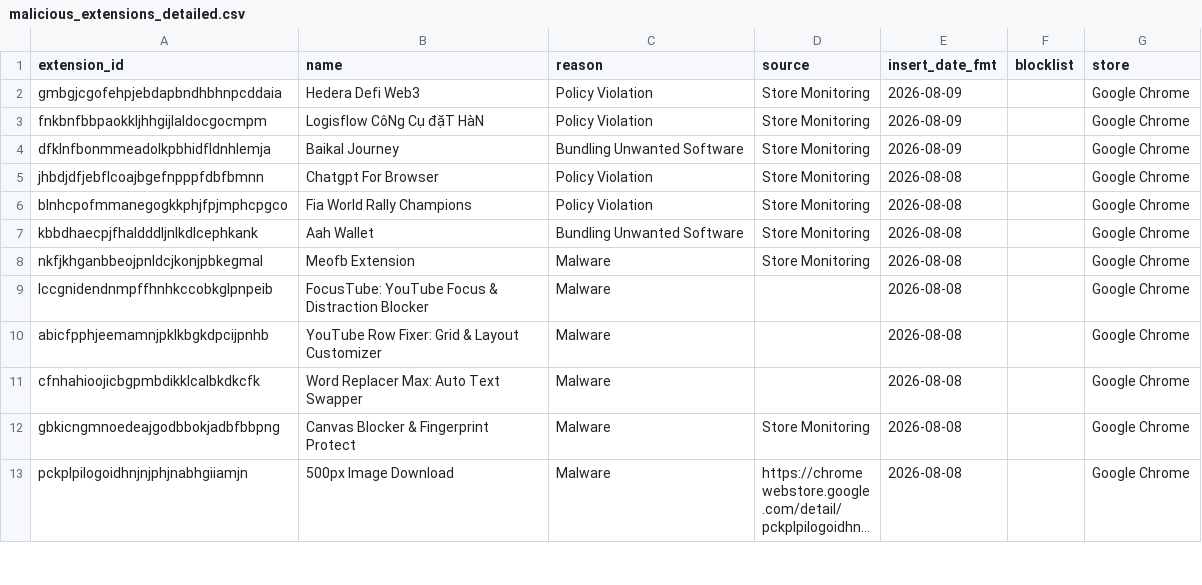
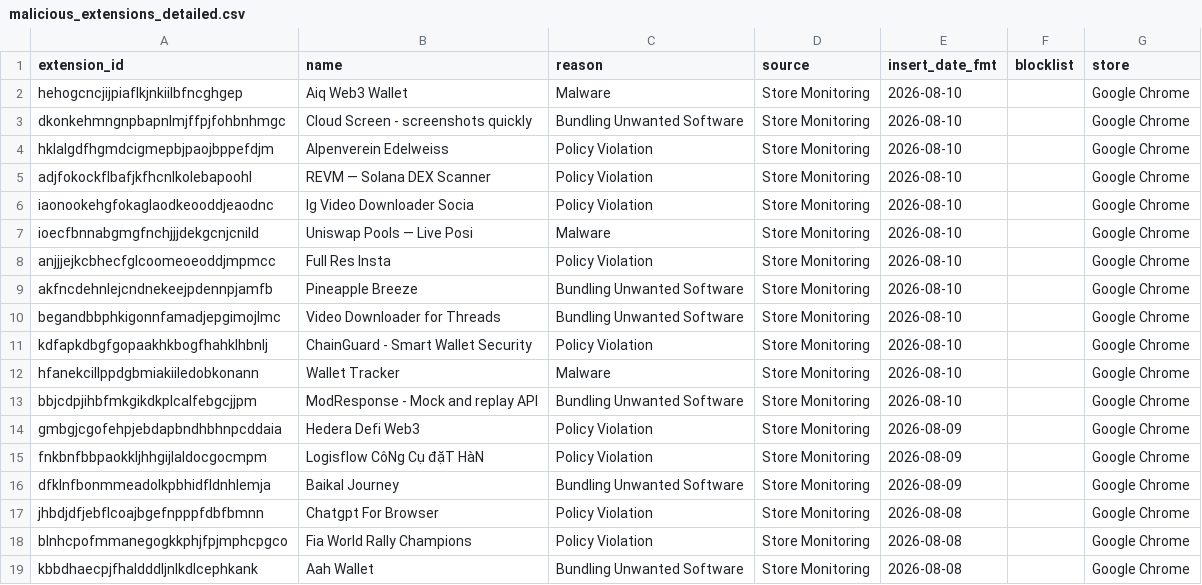
Before and after one commit to toborrm9/malicious_extension_sentry, a CSV file: malicious_extensions_detailed.csv, drawn as a sheet; only a part is shown; the shorter side is filled out with more unchanged rows; long unchanged cells end in …; the diff names each change by its address in the sheet, - before the commit and + after, or states it on an @@ line.

Commit message:
new extensions added

```diff
--- a/malicious_extensions_detailed.csv
+++ b/malicious_extensions_detailed.csv
+row 2: hehogcncjijpiaflkjnkiilbfncghgep | Aiq Web3 Wallet | Malware | Store Monitoring | 2026-08-10 |  | Google Chrome
+row 3: dkonkehmngnpbapnlmjffpjfohbnhmgc | Cloud Screen - screenshots quickly | Bundling Unwanted Software | Store Monitoring | 2026-08-10 |  | Google Chrome
+row 4: hklalgdfhgmdcigmepbjpaojbppefdjm | Alpenverein Edelweiss | Policy Violation | Store Monitoring | 2026-08-10 |  | Google Chrome
+row 5: adjfokockflbafjkfhcnlkolebapoohl | REVM — Solana DEX Scanner | Policy Violation | Store Monitoring | 2026-08-10 |  | Google Chrome
+row 6: iaonookehgfokaglaodkeooddjeaodnc | Ig Video Downloader Socia | Policy Violation | Store Monitoring | 2026-08-10 |  | Google Chrome
+row 7: ioecfbnnabgmgfnchjjjdekgcnjcnild | Uniswap Pools — Live Posi | Malware | Store Monitoring | 2026-08-10 |  | Google Chrome
+row 8: anjjjejkcbhecfglcoomeoeoddjmpmcc | Full Res Insta | Policy Violation | Store Monitoring | 2026-08-10 |  | Google Chrome
+row 9: akfncdehnlejcndnekeejpdennpjamfb | Pineapple Breeze | Bundling Unwanted Software | Store Monitoring | 2026-08-10 |  | Google Chrome
+row 10: begandbbphkigonnfamadjepgimojlmc | Video Downloader for Threads | Bundling Unwanted Software | Store Monitoring | 2026-08-10 |  | Google Chrome
+row 11: kdfapkdbgfgopaakhkbogfhahklhbnlj | ChainGuard - Smart Wallet Security | Policy Violation | Store Monitoring | 2026-08-10 |  | Google Chrome
+row 12: hfanekcillppdgbmiakiiledobkonann | Wallet Tracker | Malware | Store Monitoring | 2026-08-10 |  | Google Chrome
+row 13: bbjcdpjihbfmkgikdkplcalfebgcjjpm | ModResponse - Mock and replay API | Bundling Unwanted Software | Store Monitoring | 2026-08-10 |  | Google Chrome
```
